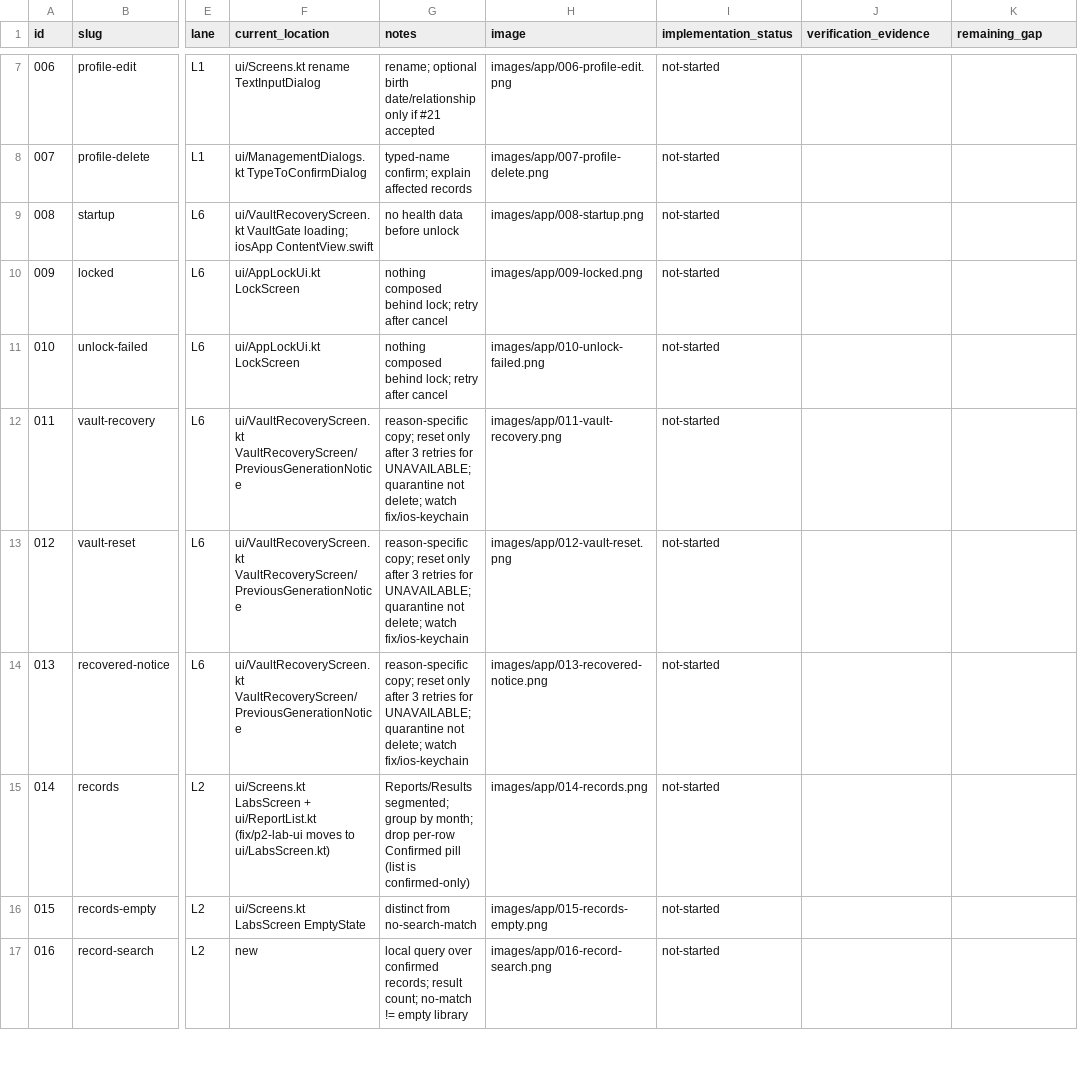
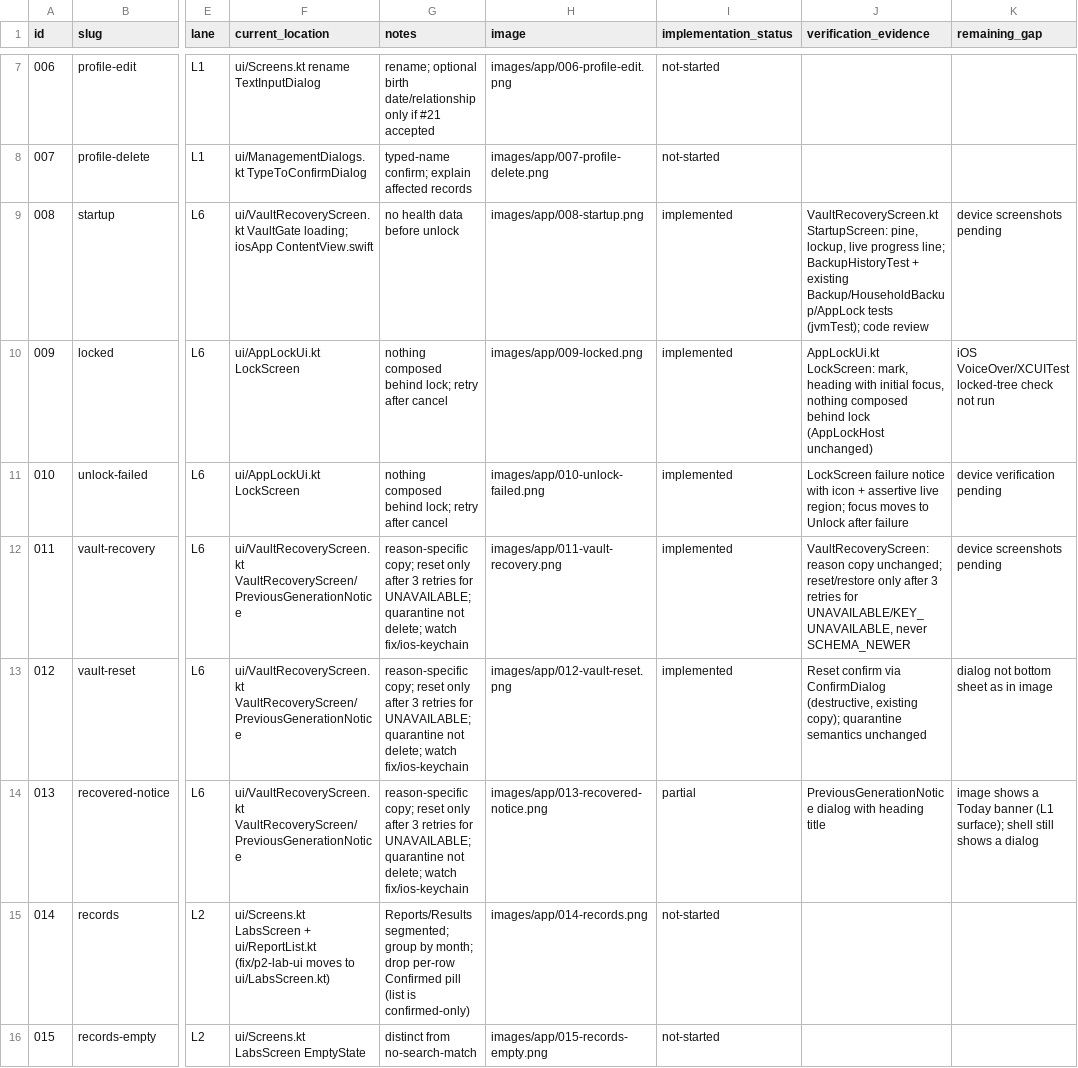
Before and after one commit to bloodf/vezuna, a CSV file: docs/redesign/ledger.csv, drawn as a sheet; only a part is shown, gaps mark what is left out; the shorter side is filled out with more unchanged rows; the diff covers the shown part only; the diff names each change by its address in the sheet, - before the commit and + after, or states it on an @@ line.

Commit message:
feat(security): redesign lock, vault recovery, backups and privacy screens
Backups route with device-local last-backup date and a local 30-day reminder
that can be turned off; create flow with profile vs household scope (household
carries originals up to 24 MB), option to leave assistant chat out, passphrase
strength meter and show/hide; the file is only recorded once the native save
confirms. Restore flow as full pages: passphrase, distinct failures, contents
preview with original-file boundary, new-profile preselected and a destructive
confirmation before replace, and a result page that survives the navigation
reset. Lock screen, startup and vault recovery restyled with headings, focus
and announced notices; reset/restore gating and copy unchanged. App lock copy
no longer promises screenshot blocking on any platform.

Refs #121 #69 #19

```diff
--- a/docs/redesign/ledger.csv
+++ b/docs/redesign/ledger.csv
-I9:I13 (implementation_status): not-started
+I9:I13 (implementation_status): implemented
-J9 (verification_evidence): (empty)
+J9 (verification_evidence): VaultRecoveryScreen.kt StartupScreen: pine, lockup, live progress line; BackupHistoryTest + existing Backup/HouseholdBackup/AppLock tests (jvmTest); code review
-K9 (remaining_gap): (empty)
+K9 (remaining_gap): device screenshots pending
-J10 (verification_evidence): (empty)
+J10 (verification_evidence): AppLockUi.kt LockScreen: mark, heading with initial focus, nothing composed behind lock (AppLockHost unchanged)
-K10 (remaining_gap): (empty)
+K10 (remaining_gap): iOS VoiceOver/XCUITest locked-tree check not run
-J11 (verification_evidence): (empty)
+J11 (verification_evidence): LockScreen failure notice with icon + assertive live region; focus moves to Unlock after failure
-K11 (remaining_gap): (empty)
+K11 (remaining_gap): device verification pending
-J12 (verification_evidence): (empty)
+J12 (verification_evidence): VaultRecoveryScreen: reason copy unchanged; reset/restore only after 3 retries for UNAVAILABLE/KEY_UNAVAILABLE, never SCHEMA_NEWER
-K12 (remaining_gap): (empty)
+K12 (remaining_gap): device screenshots pending
-J13 (verification_evidence): (empty)
+J13 (verification_evidence): Reset confirm via ConfirmDialog (destructive, existing copy); quarantine semantics unchanged
-K13 (remaining_gap): (empty)
+K13 (remaining_gap): dialog not bottom sheet as in image
-I14 (implementation_status): not-started
+I14 (implementation_status): partial
-J14 (verification_evidence): (empty)
+J14 (verification_evidence): PreviousGenerationNotice dialog with heading title
-K14 (remaining_gap): (empty)
+K14 (remaining_gap): image shows a Today banner (L1 surface); shell still shows a dialog
```
Also changed, not shown: 48 edited cells elsewhere in this file, 19 other files.
